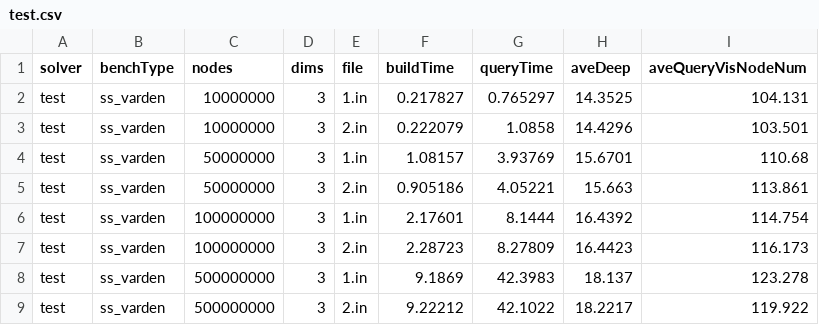
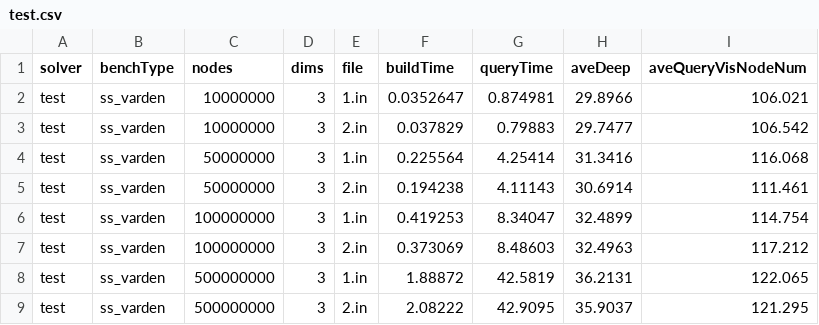
Before and after one commit to ucrparlay/Pkd-tree, a CSV file: script/data/test.csv, drawn as a sheet; only a part is shown; the diff covers the shown part only.

```diff
--- a/script/data/test.csv
+++ b/script/data/test.csv
@@ -1,9 +1,9 @@
 solver,benchType,nodes,dims,file,buildTime,queryTime,aveDeep,aveQueryVisNodeNum
-test,ss_varden,10000000,3,1.in,0.217827,0.765297,14.3525,104.131
-test,ss_varden,10000000,3,2.in,0.222079,1.0858,14.4296,103.501
-test,ss_varden,50000000,3,1.in,1.08157,3.93769,15.6701,110.68
-test,ss_varden,50000000,3,2.in,0.905186,4.05221,15.663,113.861
-test,ss_varden,100000000,3,1.in,2.17601,8.1444,16.4392,114.754
-test,ss_varden,100000000,3,2.in,2.28723,8.27809,16.4423,116.173
-test,ss_varden,500000000,3,1.in,9.1869,42.3983,18.137,123.278
-test,ss_varden,500000000,3,2.in,9.22212,42.1022,18.2217,119.922
+test,ss_varden,10000000,3,1.in,0.0352647,0.874981,29.8966,106.021
+test,ss_varden,10000000,3,2.in,0.037829,0.79883,29.7477,106.542
+test,ss_varden,50000000,3,1.in,0.225564,4.25414,31.3416,116.068
+test,ss_varden,50000000,3,2.in,0.194238,4.11143,30.6914,111.461
+test,ss_varden,100000000,3,1.in,0.419253,8.34047,32.4899,114.754
+test,ss_varden,100000000,3,2.in,0.373069,8.48603,32.4963,117.212
+test,ss_varden,500000000,3,1.in,1.88872,42.5819,36.2131,122.065
+test,ss_varden,500000000,3,2.in,2.08222,42.9095,35.9037,121.295
```
Also changed, not shown: 7 added rows and 40 edited cells elsewhere in this file, script/data/cgal.csv, script/data/zdtree.csv, 36 other files.
